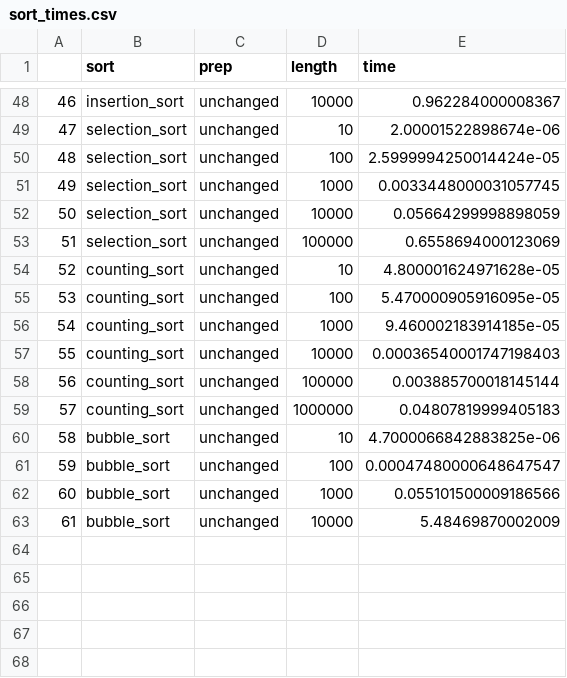
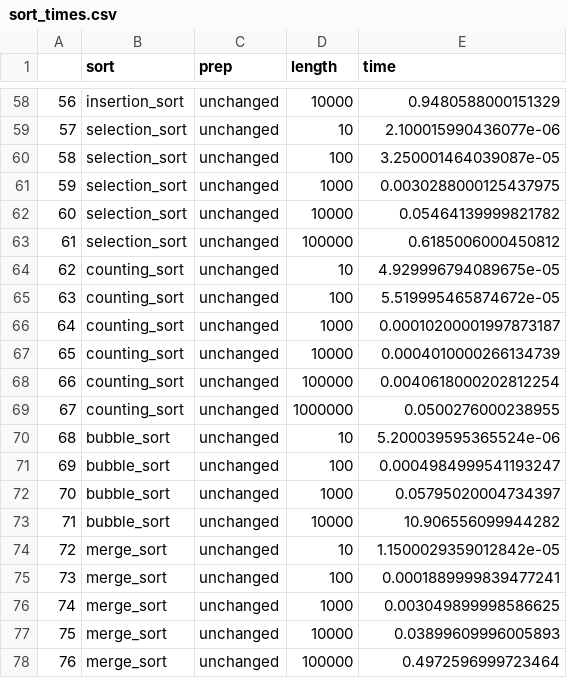
Before and after one commit to samuelschuetz77/advanced-algorithms, a CSV file: projects or assignments i turn in live here/sort_times.csv, drawn as a sheet; only a part is shown, gaps mark what is left out; addresses are those after the commit; the diff covers the shown part only; the diff names each change by its address in the sheet, - before the commit and + after, or states it on an @@ line.

```diff
--- a/projects or assignments i turn in live here/sort_times.csv
+++ b/projects or assignments i turn in live here/sort_times.csv
@@ column A renumbered between rows 31 and 73 @@
-E58 (time): 0.962284000008367
+E58 (time): 0.9480588000151329
-E59 (time): 2.00001522898674e-06
+E59 (time): 2.100015990436077e-06
-E60 (time): 2.5999994250014424e-05
+E60 (time): 3.250001464039087e-05
-E61 (time): 0.0033448000031057745
+E61 (time): 0.0030288000125437975
-E62 (time): 0.05664299998898059
+E62 (time): 0.05464139999821782
-E63 (time): 0.6558694000123069
+E63 (time): 0.6185006000450812
-E64 (time): 4.800001624971628e-05
+E64 (time): 4.929996794089675e-05
-E65 (time): 5.470000905916095e-05
+E65 (time): 5.519995465874672e-05
-E66 (time): 9.460002183914185e-05
+E66 (time): 0.00010200001997873187
-E67 (time): 0.00036540001747198403
+E67 (time): 0.0004010000266134739
-E68 (time): 0.003885700018145144
+E68 (time): 0.0040618000202812254
-E69 (time): 0.04807819999405183
+E69 (time): 0.0500276000238955
-E70 (time): 4.7000066842883825e-06
+E70 (time): 5.200039595365524e-06
-E71 (time): 0.00047480000648647547
+E71 (time): 0.0004984999541193247
-E72 (time): 0.055101500009186566
+E72 (time): 0.05795020004734397
-E73 (time): 5.48469870002009
+E73 (time): 10.906556099944282
+row 74: 72 | merge_sort | unchanged | 10 | 1.1500029359012842e-05
+row 75: 73 | merge_sort | unchanged | 100 | 0.0001889999839477241
+row 76: 74 | merge_sort | unchanged | 1000 | 0.003049899998586625
+row 77: 75 | merge_sort | unchanged | 10000 | 0.03899609996005893
+row 78: 76 | merge_sort | unchanged | 100000 | 0.4972596999723464
```
Also changed, not shown: 10 added rows and 46 edited cells elsewhere in this file, 3 other files.
